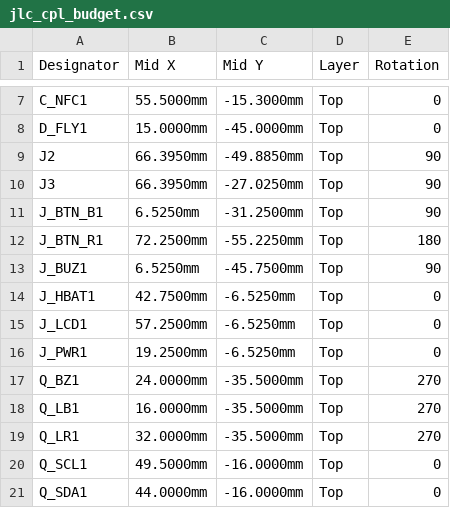
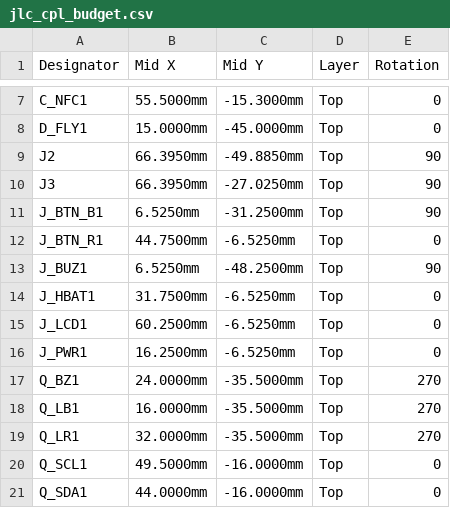
Before and after one commit to kkrzysztofik/ASG_AirsoftCounter, a CSV file: hardware/fab/jlc_cpl_budget.csv, drawn as a sheet; only a part is shown, gaps mark what is left out.

```diff
--- a/hardware/fab/jlc_cpl_budget.csv
+++ b/hardware/fab/jlc_cpl_budget.csv
@@ -11,7 +11,7 @@ J3,66.3950mm,-27.0250mm,Top,90
 J_BTN_B1,6.5250mm,-31.2500mm,Top,90
-J_BTN_R1,72.2500mm,-55.2250mm,Top,180
-J_BUZ1,6.5250mm,-45.7500mm,Top,90
-J_HBAT1,42.7500mm,-6.5250mm,Top,0
-J_LCD1,57.2500mm,-6.5250mm,Top,0
-J_PWR1,19.2500mm,-6.5250mm,Top,0
+J_BTN_R1,44.7500mm,-6.5250mm,Top,0
+J_BUZ1,6.5250mm,-48.2500mm,Top,90
+J_HBAT1,31.7500mm,-6.5250mm,Top,0
+J_LCD1,60.2500mm,-6.5250mm,Top,0
+J_PWR1,16.2500mm,-6.5250mm,Top,0
 Q_BZ1,24.0000mm,-35.5000mm,Top,270
```
Also changed, not shown: hardware/fab/jlc_bom.csv, hardware/fab/pack/bom.csv, 24 other files.
